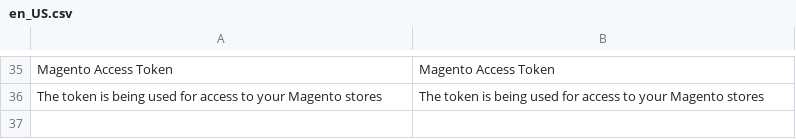
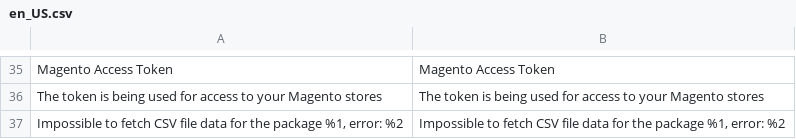
Before and after one commit to aheadWorks/module-langshop, a CSV file: i18n/en_US.csv, drawn as a sheet; only a part is shown, gaps mark what is left out; the diff names each change by its address in the sheet, - before the commit and + after, or states it on an @@ line.

Commit message:
LSM2-390 Disable "Translate" button for empty Store Localizations Pt. 3. Improvements. Phase 2. Adjust error message

```diff
--- a/i18n/en_US.csv
+++ b/i18n/en_US.csv
+row 37: Impossible to fetch CSV file data for the package %1, error: %2 | Impossible to fetch CSV file data for the package %1, error: %2
```
Also changed, not shown: 1 other file.
